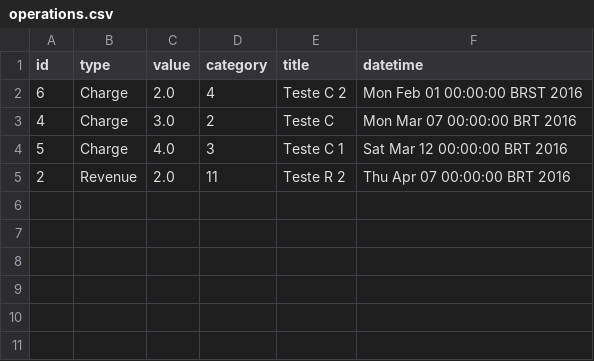
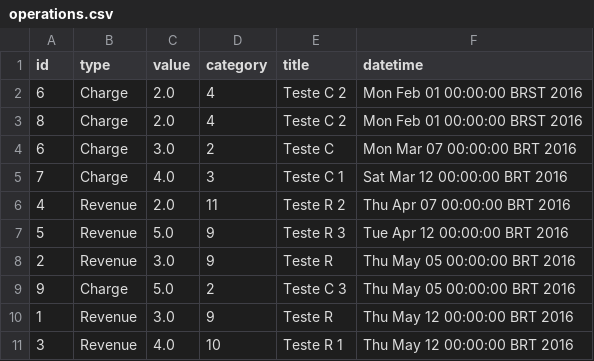
Before and after one commit to lgcantarelli/OperationsApp, a CSV file: operations.csv, drawn as a sheet.

```diff
--- a/operations.csv
+++ b/operations.csv
@@ -2,4 +2,10 @@ id,type,value,category,title,datetime
 6,Charge,2.0,4,Teste C 2 ,Mon Feb 01 00:00:00 BRST 2016
-4,Charge,3.0,2,Teste C,Mon Mar 07 00:00:00 BRT 2016
-5,Charge,4.0,3,Teste C 1,Sat Mar 12 00:00:00 BRT 2016
-2,Revenue,2.0,11,Teste R 2 ,Thu Apr 07 00:00:00 BRT 2016
+8,Charge,2.0,4,Teste C 2 ,Mon Feb 01 00:00:00 BRST 2016
+6,Charge,3.0,2,Teste C,Mon Mar 07 00:00:00 BRT 2016
+7,Charge,4.0,3,Teste C 1,Sat Mar 12 00:00:00 BRT 2016
+4,Revenue,2.0,11,Teste R 2 ,Thu Apr 07 00:00:00 BRT 2016
+5,Revenue,5.0,9,Teste R 3,Tue Apr 12 00:00:00 BRT 2016
+2,Revenue,3.0,9,Teste R,Thu May 05 00:00:00 BRT 2016
+9,Charge,5.0,2,Teste C 3,Thu May 05 00:00:00 BRT 2016
+1,Revenue,3.0,9,Teste R,Thu May 12 00:00:00 BRT 2016
+3,Revenue,4.0,10,Teste R 1,Thu May 12 00:00:00 BRT 2016
```
Also changed, not shown: 2 other files.
